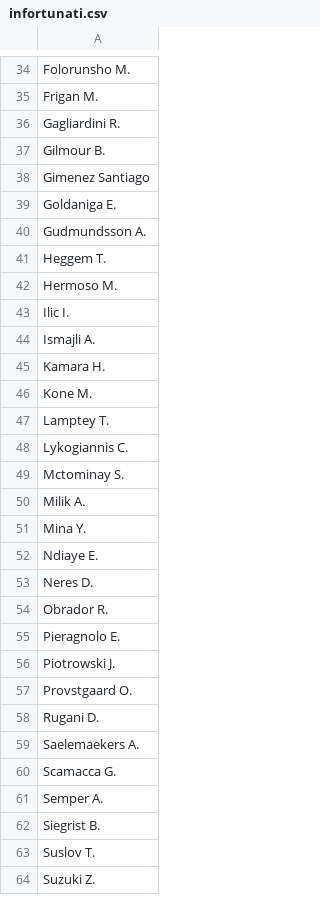
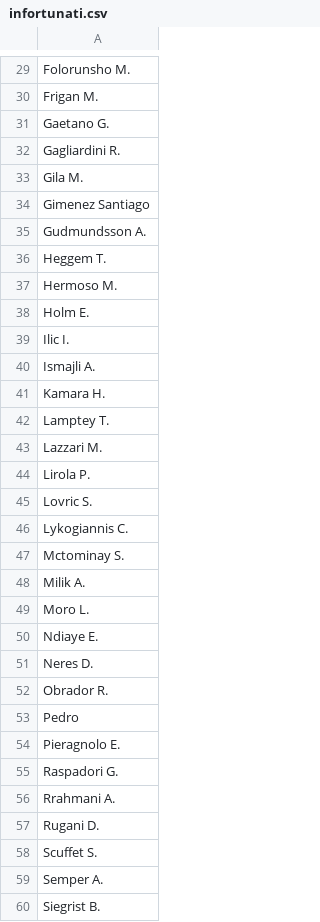
Before and after one commit to malo93777/fantamodel, a CSV file: dataset/infortunati.csv, drawn as a sheet; only a part is shown, gaps mark what is left out; the shorter side is filled out with more unchanged rows; the diff covers the shown part only.

```diff
--- a/dataset/infortunati.csv
+++ b/dataset/infortunati.csv
@@ -35,6 +30,6 @@ Folorunsho M.
 Frigan M.
+Gaetano G.
 Gagliardini R.
-Gilmour B.
+Gila M.
 Gimenez Santiago
-Goldaniga E.
 Gudmundsson A.
@@ -42,2 +37,3 @@ Heggem T.
 Hermoso M.
+Holm E.
 Ilic I.
@@ -45,4 +41,6 @@ Ismajli A.
 Kamara H.
-Kone M.
 Lamptey T.
+Lazzari M.
+Lirola P.
+Lovric S.
 Lykogiannis C.
@@ -50,3 +48,3 @@ Mctominay S.
 Milik A.
-Mina Y.
+Moro L.
 Ndiaye E.
@@ -54,8 +52,8 @@ Neres D.
 Obrador R.
+Pedro
 Pieragnolo E.
-Piotrowski J.
-Provstgaard O.
+Raspadori G.
+Rrahmani A.
 Rugani D.
-Saelemaekers A.
-Scamacca G.
+Scuffet S.
 Semper A.
```
Also changed, not shown: 6 added rows, 10 removed rows and 1 edited cell elsewhere in this file, dataset/players_all_seasons.csv, dataset/teams_2014_2025.csv, 9 other files.
